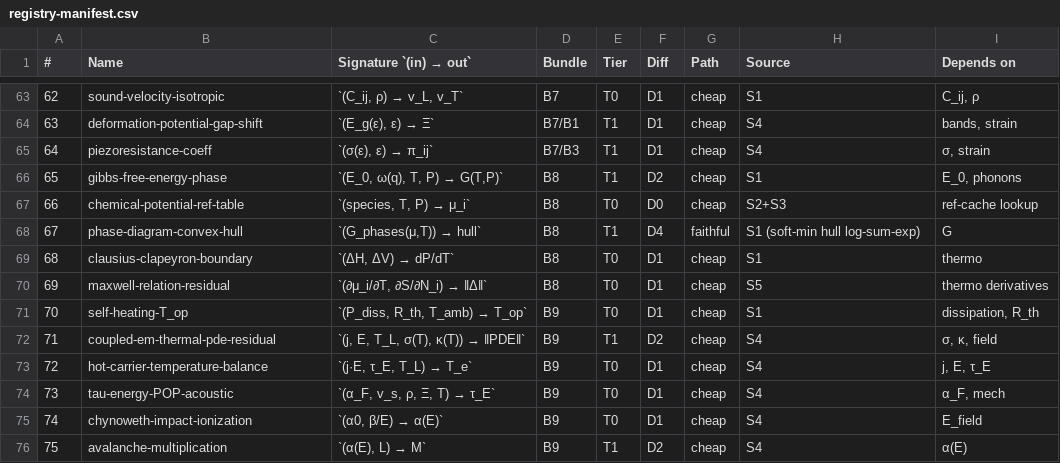
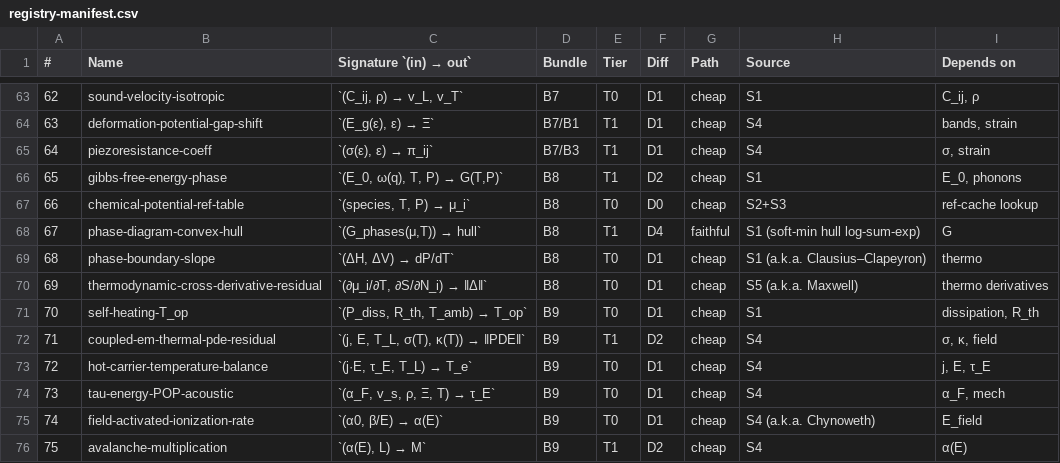
Before and after one commit to javier-alejandro-aristondo-flores/n-Op, a CSV file: physics/library/formulas/registry-manifest.csv, drawn as a sheet; only a part is shown, gaps mark what is left out; the diff covers the shown part only.

```diff
--- a/physics/library/formulas/registry-manifest.csv
+++ b/physics/library/formulas/registry-manifest.csv
@@ -68,4 +68,4 @@
 67,phase-diagram-convex-hull,"`(G_phases(μ,T)) → hull`",B8,T1,D4,faithful,S1 (soft-min hull log-sum-exp),G
-68,clausius-clapeyron-boundary,"`(ΔH, ΔV) → dP/dT`",B8,T0,D1,cheap,S1,thermo
-69,maxwell-relation-residual,"`(∂μ_i/∂T, ∂S/∂N_i) → ‖Δ‖`",B8,T0,D1,cheap,S5,thermo derivatives
+68,phase-boundary-slope,"`(ΔH, ΔV) → dP/dT`",B8,T0,D1,cheap,S1 (a.k.a. Clausius–Clapeyron),thermo
+69,thermodynamic-cross-derivative-residual,"`(∂μ_i/∂T, ∂S/∂N_i) → ‖Δ‖`",B8,T0,D1,cheap,S5 (a.k.a. Maxwell),thermo derivatives
 70,self-heating-T_op,"`(P_diss, R_th, T_amb) → T_op`",B9,T0,D1,cheap,S1,"dissipation, R_th"
@@ -74,3 +74,3 @@
 73,tau-energy-POP-acoustic,"`(α_F, v_s, ρ, Ξ, T) → τ_E`",B9,T0,D1,cheap,S4,"α_F, mech"
-74,chynoweth-impact-ionization,"`(α0, β/E) → α(E)`",B9,T0,D1,cheap,S4,E_field
+74,field-activated-ionization-rate,"`(α0, β/E) → α(E)`",B9,T0,D1,cheap,S4 (a.k.a. Chynoweth),E_field
 75,avalanche-multiplication,"`(α(E), L) → M`",B9,T1,D2,cheap,S4,α(E)
```
Also changed, not shown: 48 edited cells elsewhere in this file, 6 other files.
